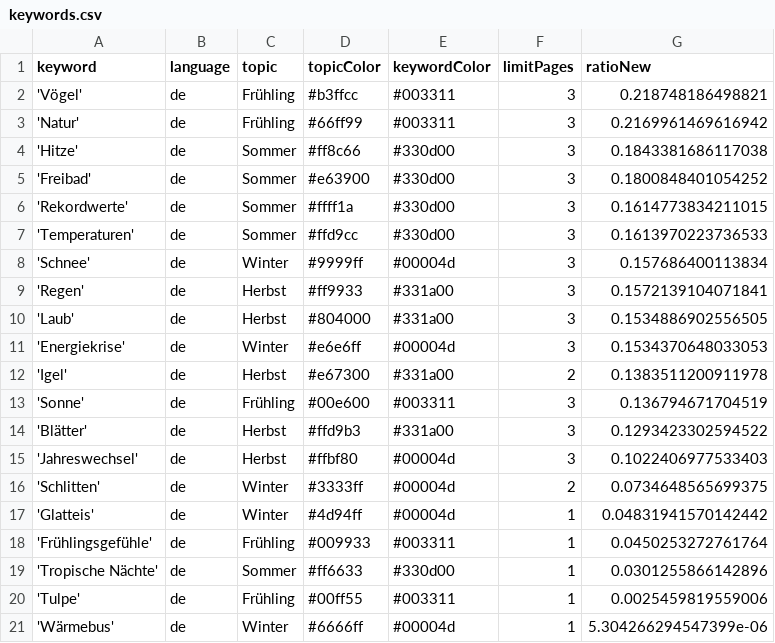
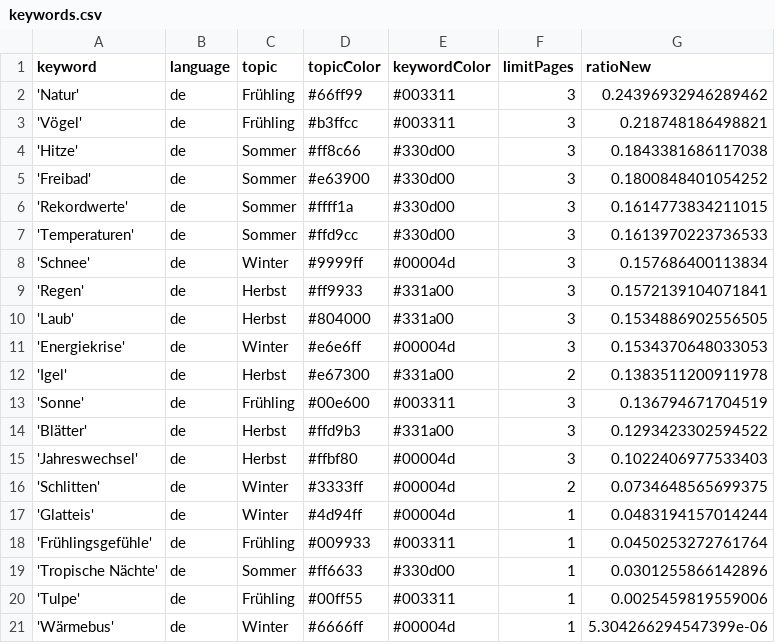
Before and after one commit to magaliekathrin/winterIsComing, a CSV file: keywords.csv, drawn as a sheet.

```diff
--- a/keywords.csv
+++ b/keywords.csv
@@ -1,4 +1,4 @@
 keyword,language,topic,topicColor,keywordColor,limitPages,ratioNew
+'Natur',de,Frühling,#66ff99,#003311,3,0.24396932946289462
 'Vögel',de,Frühling,#b3ffcc,#003311,3,0.218748186498821
-'Natur',de,Frühling,#66ff99,#003311,3,0.2169961469616942
 'Hitze',de,Sommer,#ff8c66,#330d00,3,0.1843381686117038
@@ -16,3 +16,3 @@ keyword,language,topic,topicColor,keywordColor,limitPages,ratioNew
 'Schlitten',de,Winter,#3333ff,#00004d,2,0.0734648565699375
-'Glatteis',de,Winter,#4d94ff,#00004d,1,0.04831941570142442
+'Glatteis',de,Winter,#4d94ff,#00004d,1,0.0483194157014244
 'Frühlingsgefühle',de,Frühling,#009933,#003311,1,0.0450253272761764
```
Also changed, not shown: csv/news_2023_08.csv, 1 other file.
